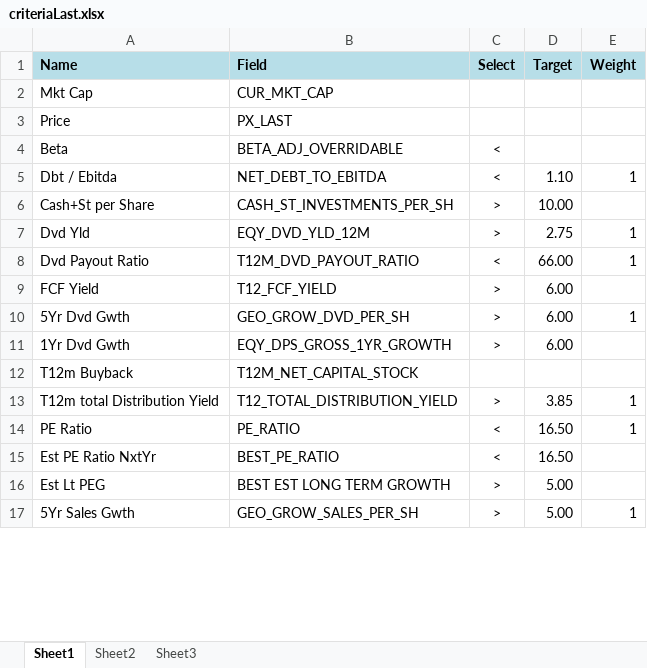
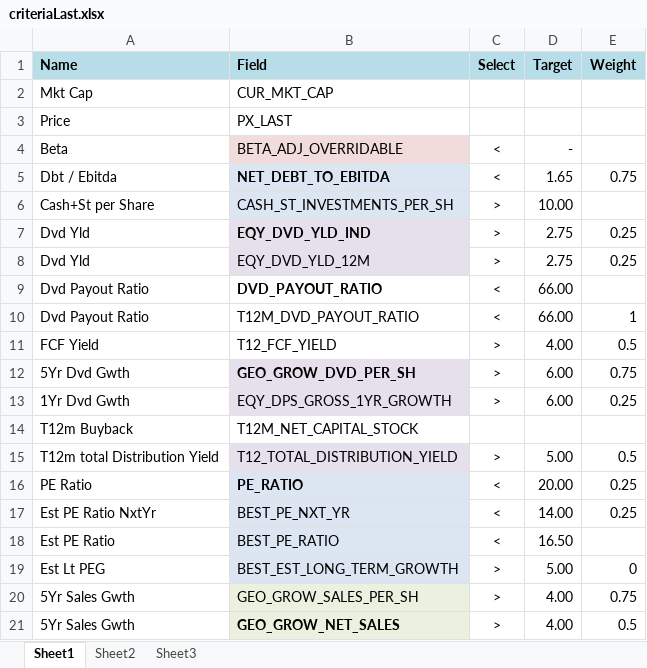
Before and after one commit to aagret/DharmaResearchSelection, an Excel workbook: RawData/criteriaLast.xlsx, sheet Sheet1, drawn as a sheet; only a part is shown; values as stored, in another font and other column widths than the file's, no borders; addresses are those after the commit; the diff covers the shown part only; the diff names each change by its address in the sheet, - before the commit and + after, or states it on an @@ line.

Commit message:
raw & tidy datas regular periodic backup

```diff
--- a/RawData/criteriaLast.xlsx (sheet Sheet1)
+++ b/RawData/criteriaLast.xlsx (sheet Sheet1)
-B4 fill: none
+B4 fill: #F2DCDB
-D4 (Target): (empty)
+D4 (Target): -
-B5:B6 fill: none
+B5:B6 fill: #DCE6F2
-B5 bold: off
+B5 bold: on
-D5 (Target): 1.10
+D5 (Target): 1.65
-E5 (Weight): 1
+E5 (Weight): 0.75
+row 7: Dvd Yld | EQY_DVD_YLD_IND | > | 2.75 | 0.25
-B8 fill: none
+B8 fill: #E6E0EC
-E8 (Weight): 1
+E8 (Weight): 0.25
+row 9: Dvd Payout Ratio | DVD_PAYOUT_RATIO | < | 66.00
-D11 (Target): 6.00
+D11 (Target): 4.00
-E11 (Weight): (empty)
+E11 (Weight): 0.5
-B12:B13 fill: none
+B12:B13 fill: #E6E0EC
-B12 bold: off
+B12 bold: on
-E12 (Weight): 1
+E12 (Weight): 0.75
-E13 (Weight): (empty)
+E13 (Weight): 0.25
-B15 fill: none
+B15 fill: #E6E0EC
-D15 (Target): 3.85
+D15 (Target): 5.00
-E15 (Weight): 1
+E15 (Weight): 0.5
@@ B16 fill: none → #DCE6F2, bold: off → on @@
-D16 (Target): 16.50
+D16 (Target): 20.00
-E16 (Weight): 1
+E16 (Weight): 0.25
+row 17: Est PE Ratio NxtYr | BEST_PE_NXT_YR | < | 14.00 | 0.25
-A18 (Name): Est PE Ratio NxtYr
+A18 (Name): Est PE Ratio
-B18:B19 fill: none
+B18:B19 fill: #DCE6F2
-B19 (Field): BEST EST LONG TERM GROWTH
+B19 (Field): BEST_EST_LONG_TERM_GROWTH
-E19 (Weight): (empty)
+E19 (Weight): 0
-B20 fill: none
+B20 fill: #EBF1DE
-D20 (Target): 5.00
+D20 (Target): 4.00
-E20 (Weight): 1
+E20 (Weight): 0.75
+row 21: 5Yr Sales Gwth | GEO_GROW_NET_SALES | > | 4.00 | 0.5
```
Also changed, not shown: 4 added rows, 2 removed rows, 2 edited cells and cell formats elsewhere in this sheet, 10 other files.
